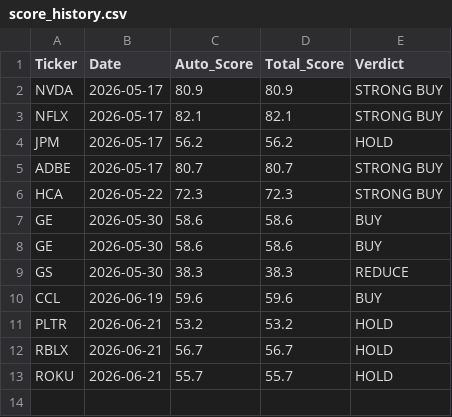
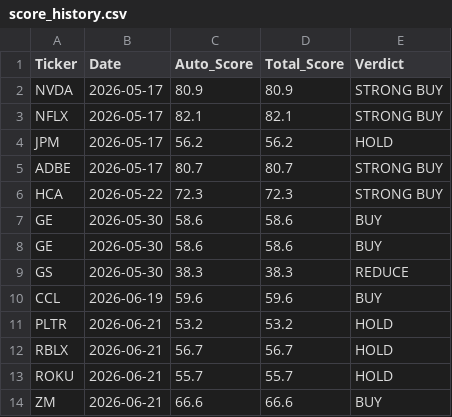
Before and after one commit to jaysang2908/Investment-Automation, a CSV file: score_history.csv, drawn as a sheet.

Commit message:
history: ZM score snapshot

```diff
--- a/score_history.csv
+++ b/score_history.csv
@@ -13 +13,2 @@ RBLX,2026-06-21,56.7,56.7,HOLD
 ROKU,2026-06-21,55.7,55.7,HOLD
+ZM,2026-06-21,66.6,66.6,BUY
```
